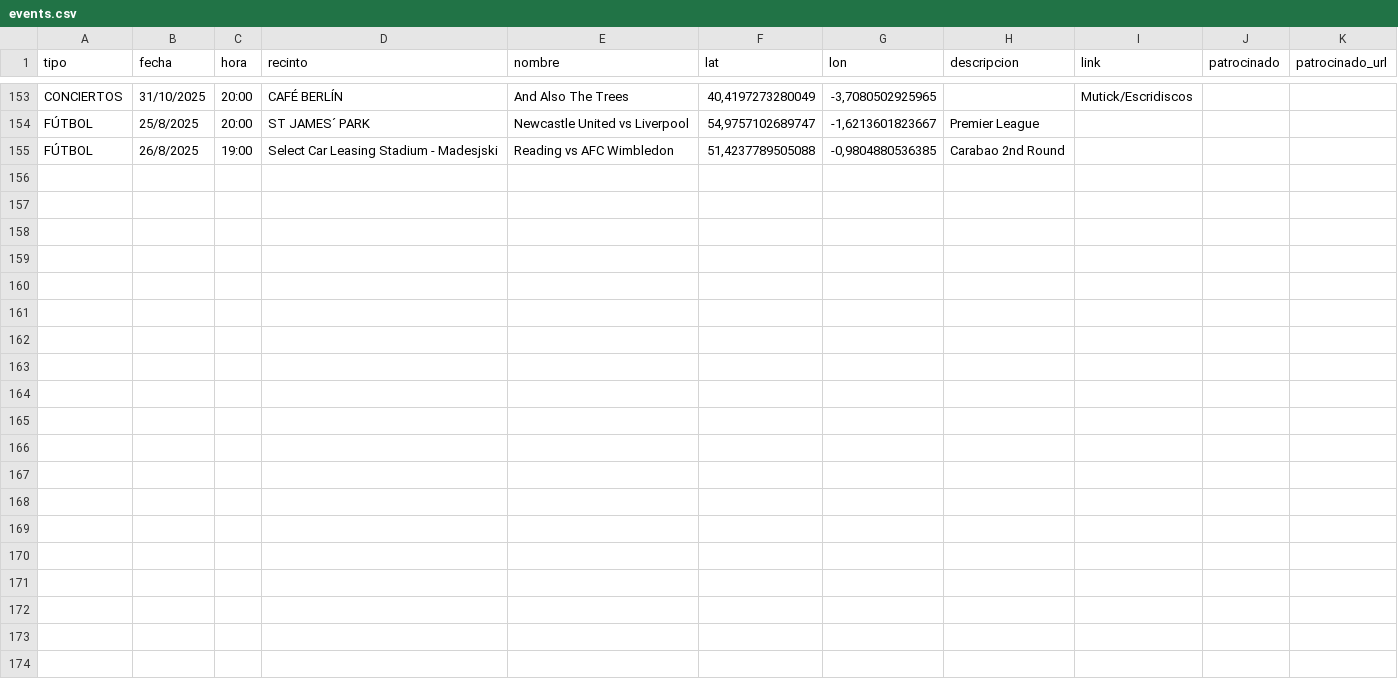
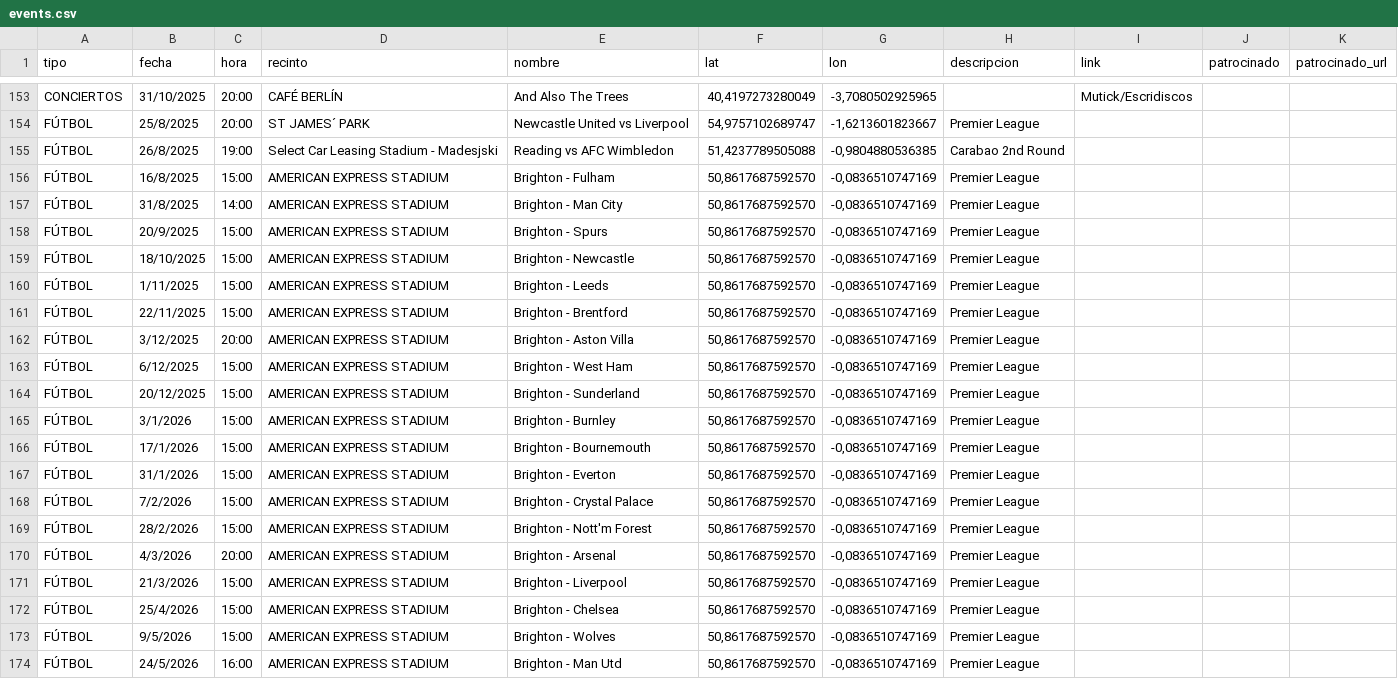
Before and after one commit to narbonauah/maphub, a CSV file: events.csv, drawn as a sheet; only a part is shown, gaps mark what is left out.

Commit message:
Add files via upload

```diff
--- a/events.csv
+++ b/events.csv
@@ -155 +155,20 @@ FÚTBOL,25/8/2025,20:00,ST JAMES´ PARK,Newcastle United vs Liverpool,"54,975710
 FÚTBOL,26/8/2025,19:00,Select Car Leasing Stadium - Madesjski,Reading vs AFC Wimbledon,"51,4237789505088","-0,9804880536385",Carabao 2nd Round,,,
+FÚTBOL,16/8/2025,15:00,AMERICAN EXPRESS STADIUM,Brighton - Fulham,"50,8617687592570","-0,0836510747169",Premier League,,,
+FÚTBOL,31/8/2025,14:00,AMERICAN EXPRESS STADIUM,Brighton - Man City,"50,8617687592570","-0,0836510747169",Premier League,,,
+FÚTBOL,20/9/2025,15:00,AMERICAN EXPRESS STADIUM,Brighton - Spurs,"50,8617687592570","-0,0836510747169",Premier League,,,
+FÚTBOL,18/10/2025,15:00,AMERICAN EXPRESS STADIUM,Brighton - Newcastle,"50,8617687592570","-0,0836510747169",Premier League,,,
+FÚTBOL,1/11/2025,15:00,AMERICAN EXPRESS STADIUM,Brighton - Leeds,"50,8617687592570","-0,0836510747169",Premier League,,,
+FÚTBOL,22/11/2025,15:00,AMERICAN EXPRESS STADIUM,Brighton - Brentford,"50,8617687592570","-0,0836510747169",Premier League,,,
+FÚTBOL,3/12/2025,20:00,AMERICAN EXPRESS STADIUM,Brighton - Aston Villa,"50,8617687592570","-0,0836510747169",Premier League,,,
+FÚTBOL,6/12/2025,15:00,AMERICAN EXPRESS STADIUM,Brighton - West Ham,"50,8617687592570","-0,0836510747169",Premier League,,,
+FÚTBOL,20/12/2025,15:00,AMERICAN EXPRESS STADIUM,Brighton - Sunderland,"50,8617687592570","-0,0836510747169",Premier League,,,
+FÚTBOL,3/1/2026,15:00,AMERICAN EXPRESS STADIUM,Brighton - Burnley,"50,8617687592570","-0,0836510747169",Premier League,,,
+FÚTBOL,17/1/2026,15:00,AMERICAN EXPRESS STADIUM,Brighton - Bournemouth,"50,8617687592570","-0,0836510747169",Premier League,,,
+FÚTBOL,31/1/2026,15:00,AMERICAN EXPRESS STADIUM,Brighton - Everton,"50,8617687592570","-0,0836510747169",Premier League,,,
+FÚTBOL,7/2/2026,15:00,AMERICAN EXPRESS STADIUM,Brighton - Crystal Palace,"50,8617687592570","-0,0836510747169",Premier League,,,
+FÚTBOL,28/2/2026,15:00,AMERICAN EXPRESS STADIUM,Brighton - Nott'm Forest,"50,8617687592570","-0,0836510747169",Premier League,,,
+FÚTBOL,4/3/2026,20:00,AMERICAN EXPRESS STADIUM,Brighton - Arsenal,"50,8617687592570","-0,0836510747169",Premier League,,,
+FÚTBOL,21/3/2026,15:00,AMERICAN EXPRESS STADIUM,Brighton - Liverpool,"50,8617687592570","-0,0836510747169",Premier League,,,
+FÚTBOL,25/4/2026,15:00,AMERICAN EXPRESS STADIUM,Brighton - Chelsea,"50,8617687592570","-0,0836510747169",Premier League,,,
+FÚTBOL,9/5/2026,15:00,AMERICAN EXPRESS STADIUM,Brighton - Wolves,"50,8617687592570","-0,0836510747169",Premier League,,,
+FÚTBOL,24/5/2026,16:00,AMERICAN EXPRESS STADIUM,Brighton - Man Utd,"50,8617687592570","-0,0836510747169",Premier League,,,
```
